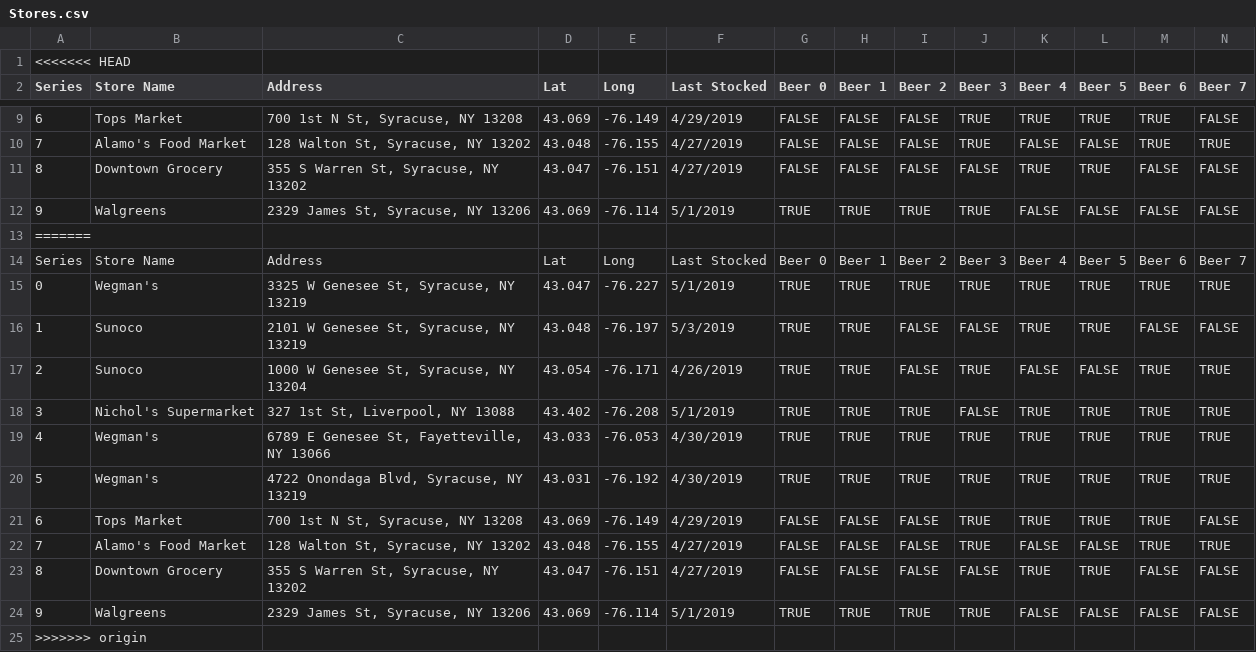
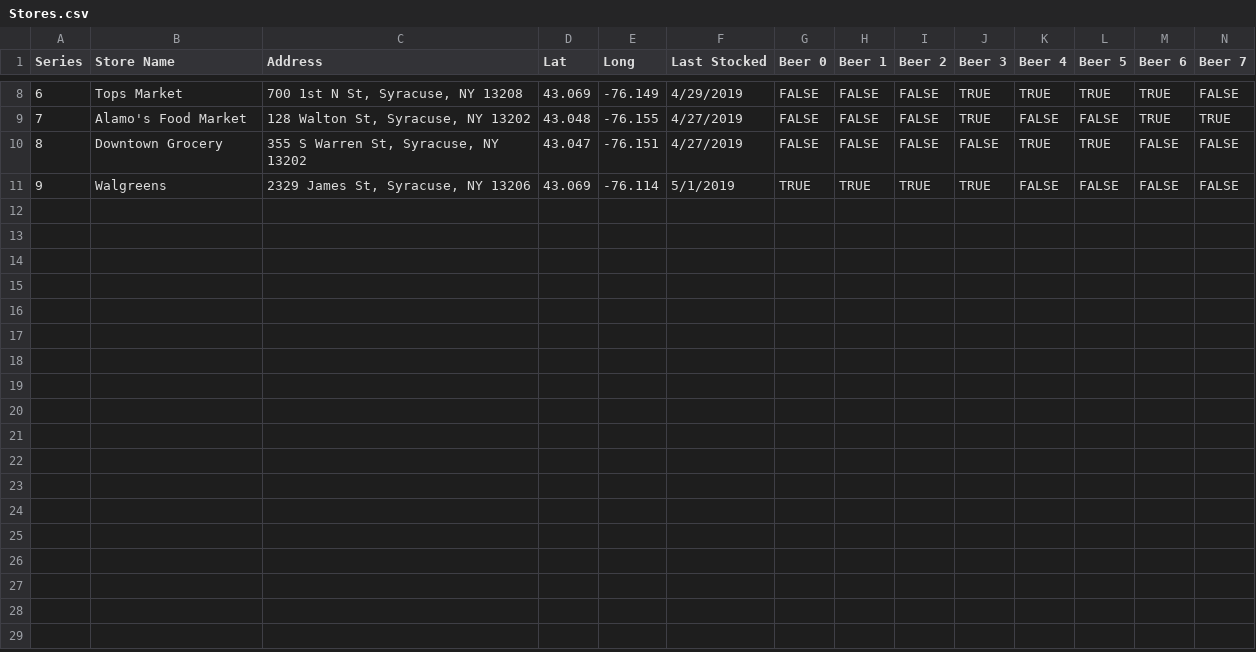
Before and after one commit to ishernan-su/Beer-Group, a CSV file: Stores.csv, drawn as a sheet; only a part is shown, gaps mark what is left out; rows hold the shown columns only; the diff names each change by its address in the sheet, - before the commit and + after, or states it on an @@ line.

```diff
--- a/Stores.csv
+++ b/Stores.csv
-row 1: <<<<<<< HEAD
-row 13: =======
-row 14: Series | Store Name | Address | Lat | Long | Last Stocked | Beer 0 | Beer 1 | Beer 2 | Beer 3 | Beer 4 | Beer 5 | Beer 6 | Beer 7
-row 15: 0 | Wegman's | 3325 W Genesee St, Syracuse, NY 13219 | 43.047 | -76.227 | 5/1/2019 | TRUE | TRUE | TRUE | TRUE | TRUE | TRUE | TRUE | TRUE
-row 16: 1 | Sunoco | 2101 W Genesee St, Syracuse, NY 13219 | 43.048 | -76.197 | 5/3/2019 | TRUE | TRUE | FALSE | FALSE | TRUE | TRUE | FALSE | FALSE
-row 17: 2 | Sunoco | 1000 W Genesee St, Syracuse, NY 13204 | 43.054 | -76.171 | 4/26/2019 | TRUE | TRUE | FALSE | TRUE | FALSE | FALSE | TRUE | TRUE
-row 18: 3 | Nichol's Supermarket | 327 1st St, Liverpool, NY 13088 | 43.402 | -76.208 | 5/1/2019 | TRUE | TRUE | TRUE | FALSE | TRUE | TRUE | TRUE | TRUE
-row 19: 4 | Wegman's | 6789 E Genesee St, Fayetteville, NY 13066 | 43.033 | -76.053 | 4/30/2019 | TRUE | TRUE | TRUE | TRUE | TRUE | TRUE | TRUE | TRUE
-row 20: 5 | Wegman's | 4722 Onondaga Blvd, Syracuse, NY 13219 | 43.031 | -76.192 | 4/30/2019 | TRUE | TRUE | TRUE | TRUE | TRUE | TRUE | TRUE | TRUE
-row 21: 6 | Tops Market | 700 1st N St, Syracuse, NY 13208 | 43.069 | -76.149 | 4/29/2019 | FALSE | FALSE | FALSE | TRUE | TRUE | TRUE | TRUE | FALSE
-row 22: 7 | Alamo's Food Market | 128 Walton St, Syracuse, NY 13202 | 43.048 | -76.155 | 4/27/2019 | FALSE | FALSE | FALSE | TRUE | FALSE | FALSE | TRUE | TRUE
-row 23: 8 | Downtown Grocery | 355 S Warren St, Syracuse, NY 13202 | 43.047 | -76.151 | 4/27/2019 | FALSE | FALSE | FALSE | FALSE | TRUE | TRUE | FALSE | FALSE
-row 24: 9 | Walgreens | 2329 James St, Syracuse, NY 13206 | 43.069 | -76.114 | 5/1/2019 | TRUE | TRUE | TRUE | TRUE | FALSE | FALSE | FALSE | FALSE
-row 25: >>>>>>> origin
```
Also changed, not shown: Beers.csv, 2 other files.
